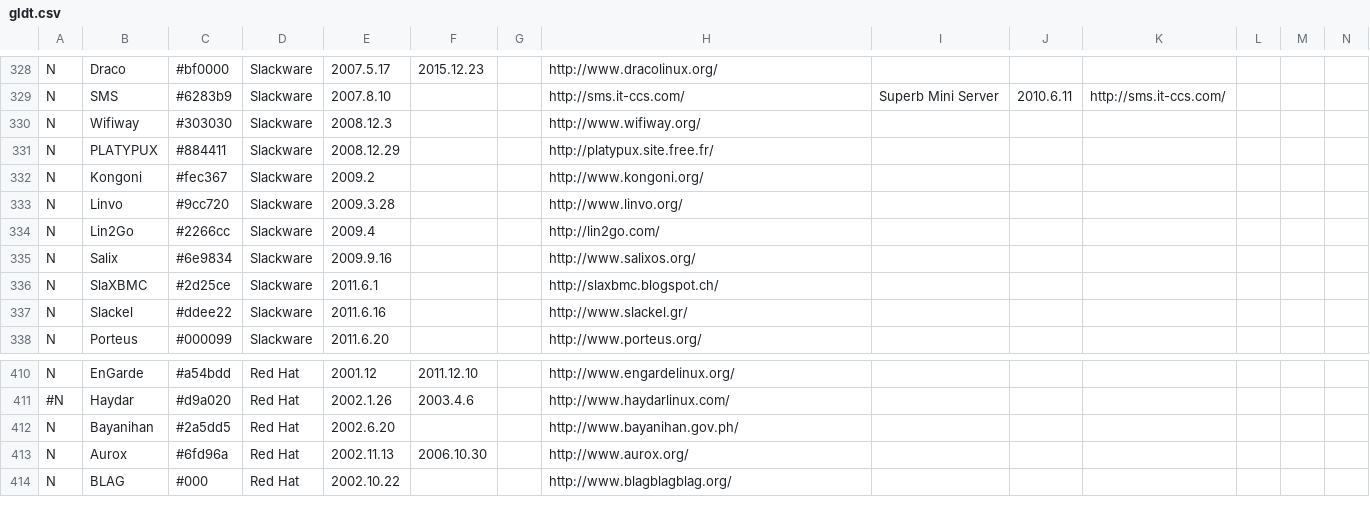
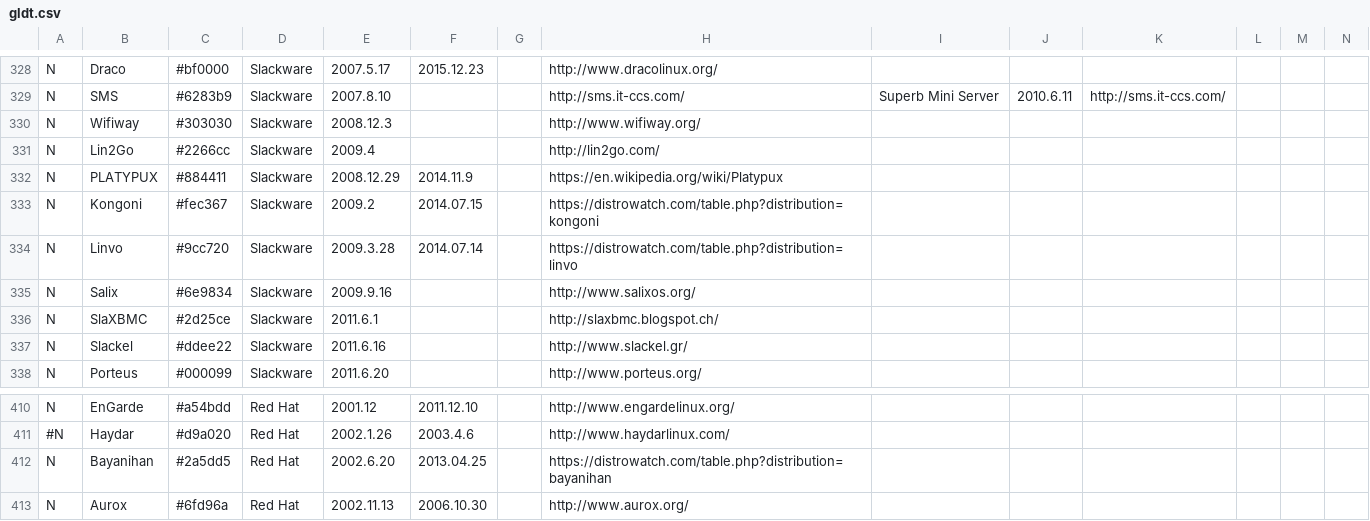
Before and after one commit to FabioLolix/LinuxTimeline, a CSV file: gldt.csv, drawn as a sheet; only a part is shown, gaps mark what is left out; the shorter side is filled out with more unchanged rows; removed rows and columns are numbered as before the commit, all else as after; rows hold the shown columns only; the diff names each change by its address in the sheet, - before the commit and + after, or states it on an @@ line.

Commit message:
Discontinued PLATYPUX, Kongoni, Linvo, Bayanihan

```diff
--- a/gldt.csv
+++ b/gldt.csv
-row 331: N | PLATYPUX | #884411 | Slackware | 2008.12.29 |  |  | http://platypux.site.free.fr/
-row 332: N | Kongoni | #fec367 | Slackware | 2009.2 |  |  | http://www.kongoni.org/
-row 333: N | Linvo | #9cc720 | Slackware | 2009.3.28 |  |  | http://www.linvo.org/
+row 332: N | PLATYPUX | #884411 | Slackware | 2008.12.29 | 2014.11.9 |  | https://en.wikipedia.org/wiki/Platypux
+row 333: N | Kongoni | #fec367 | Slackware | 2009.2 | 2014.07.15 |  | https://distrowatch.com/table.php?distribution=kongoni
+row 334: N | Linvo | #9cc720 | Slackware | 2009.3.28 | 2014.07.14 |  | https://distrowatch.com/table.php?distribution=linvo
-F412: (empty)
+F412: 2013.04.25
-H412: http://www.bayanihan.gov.ph/
+H412: https://distrowatch.com/table.php?distribution=bayanihan
```
Also changed, not shown: 1 other file.
